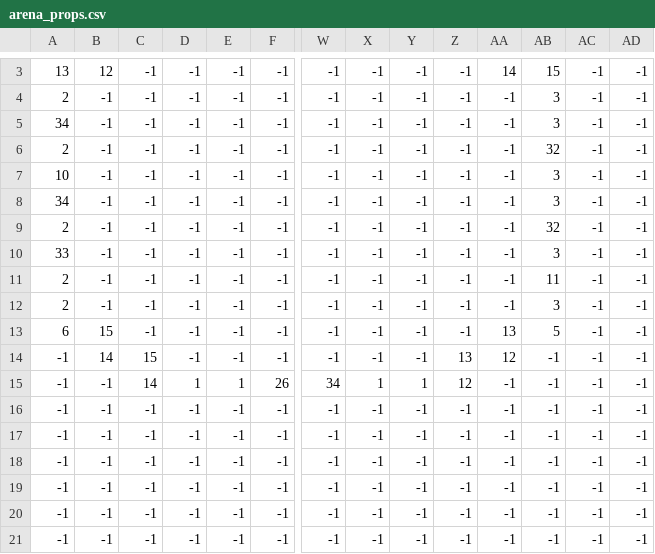
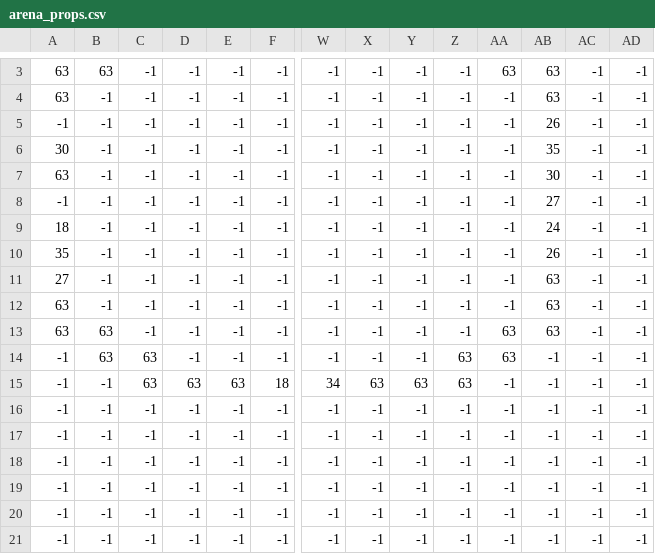
Before and after one commit to benshaies/ProjectRecall, a CSV file: arena/arena_props.csv, drawn as a sheet; only a part is shown, gaps mark what is left out; removed rows and columns are numbered as before the commit, all else as after; rows hold the shown columns only; the diff covers the shown part only; the diff names each change by its address in the sheet, - before the commit and + after, or states it on an @@ line.

Commit message:
Prop tiles rotate according to wall side, made new prop tiles, changed up prop placement and added the new ones in

```diff
--- a/arena/arena_props.csv
+++ b/arena/arena_props.csv
-A3: 13
+A3: 63
-B3: 12
+B3: 63
-AA3: 14
+AA3: 63
-AB3: 15
+AB3: 63
-A4: 2
+A4: 63
-AB4: 3
+AB4: 63
-A5: 34
+A5: -1
-AB5: 3
+AB5: 26
-A6: 2
+A6: 30
-AB6: 32
+AB6: 35
-A7: 10
+A7: 63
-AB7: 3
+AB7: 30
-A8: 34
+A8: -1
-AB8: 3
+AB8: 27
-A9: 2
+A9: 18
-AB9: 32
+AB9: 24
-A10: 33
+A10: 35
-AB10: 3
+AB10: 26
-A11: 2
+A11: 27
-AB11: 11
+AB11: 63
-A12: 2
+A12: 63
-AB12: 3
+AB12: 63
-A13: 6
+A13: 63
-B13: 15
+B13: 63
-AA13: 13
+AA13: 63
-AB13: 5
+AB13: 63
-B14: 14
+B14: 63
-C14: 15
+C14: 63
-Z14: 13
+Z14: 63
-AA14: 12
+AA14: 63
-row 15: -1 | -1 | 14 | 1 | 1 | 26 | 34 | 1 | 1 | 12 | -1 | -1 | -1 | -1
+row 15: -1 | -1 | 63 | 63 | 63 | 18 | 34 | 63 | 63 | 63 | -1 | -1 | -1 | -1
```
Also changed, not shown: 1 added row, 1 removed row and 4 edited cells elsewhere in this file, arena/arena_floor.csv, 4 other files.
